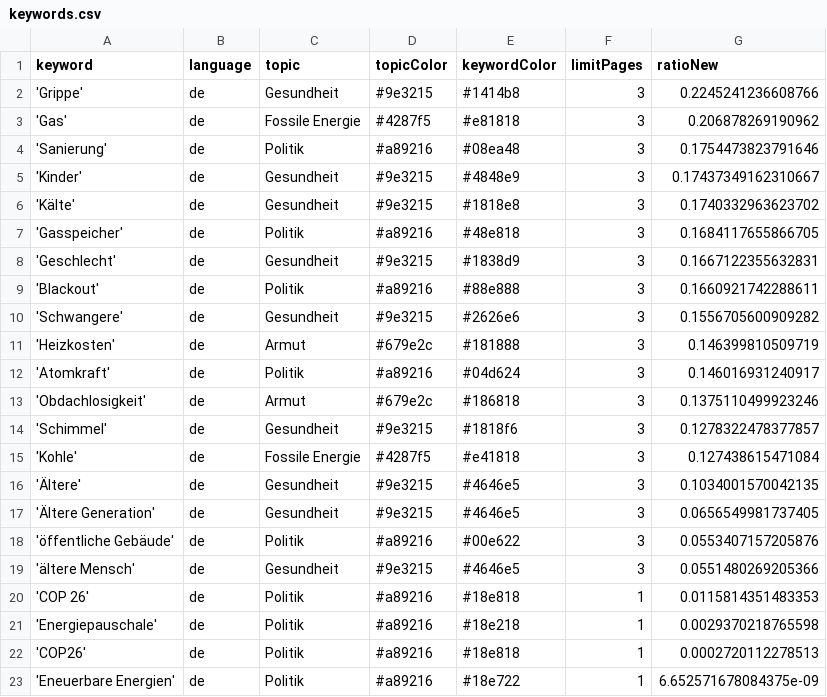
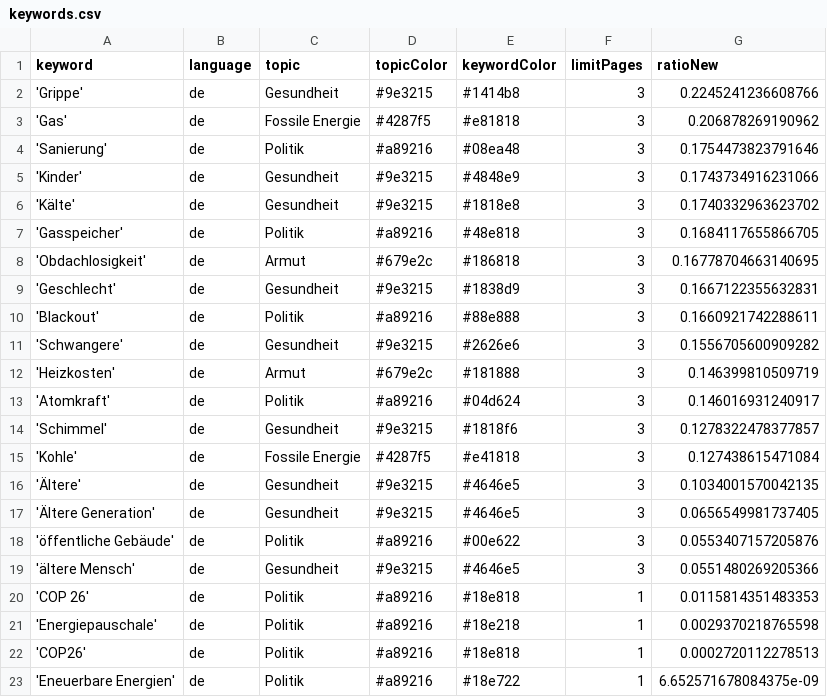
Before and after one commit to tlais147-physgeo01/winterIsComing2, a CSV file: keywords.csv, drawn as a sheet.

```diff
--- a/keywords.csv
+++ b/keywords.csv
@@ -4,5 +4,6 @@ keyword,language,topic,topicColor,keywordColor,limitPages,ratioNew
 'Sanierung',de,Politik,#a89216,#08ea48,3,0.1754473823791646
-'Kinder',de,Gesundheit,#9e3215,#4848e9,3,0.17437349162310667
+'Kinder',de,Gesundheit,#9e3215,#4848e9,3,0.1743734916231066
 'Kälte',de,Gesundheit,#9e3215,#1818e8,3,0.1740332963623702
 'Gasspeicher',de,Politik,#a89216,#48e818,3,0.1684117655866705
+'Obdachlosigkeit',de,Armut,#679e2c,#186818,3,0.16778704663140695
 'Geschlecht',de,Gesundheit,#9e3215,#1838d9,3,0.1667122355632831
@@ -12,3 +13,2 @@ keyword,language,topic,topicColor,keywordColor,limitPages,ratioNew
 'Atomkraft',de,Politik,#a89216,#04d624,3,0.146016931240917
-'Obdachlosigkeit',de,Armut,#679e2c,#186818,3,0.1375110499923246
 'Schimmel',de,Gesundheit,#9e3215,#1818f6,3,0.1278322478377857
```
Also changed, not shown: 1 other file.
